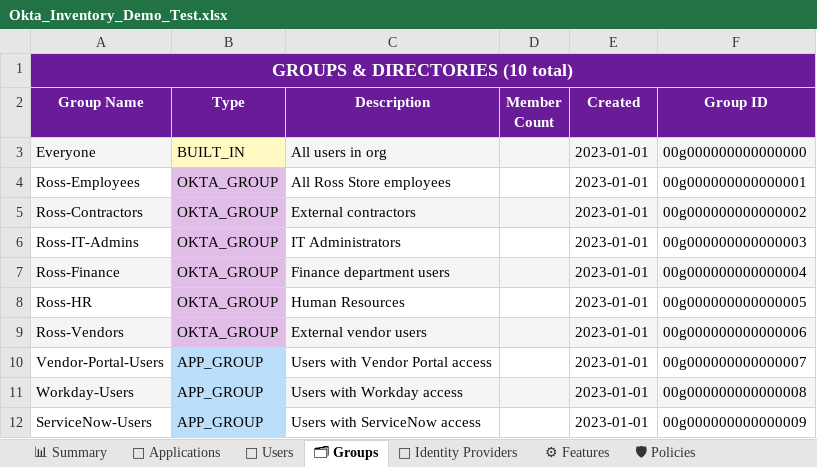
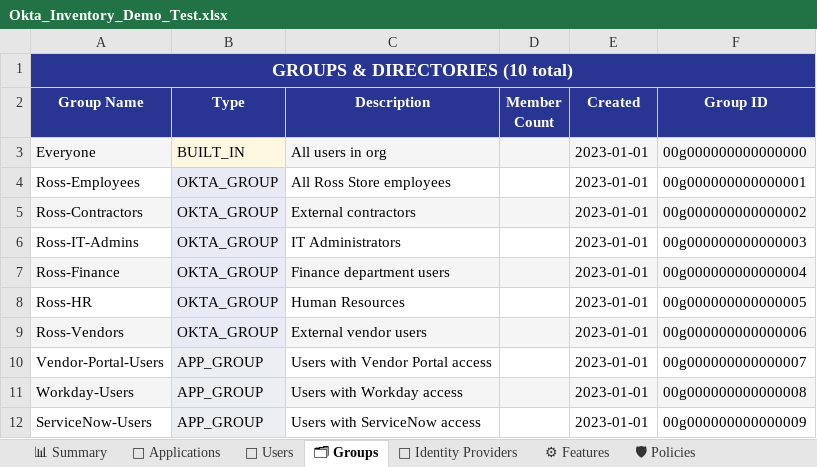
Before and after one commit to saswatimahapatra687-ui/OktaInventory, an Excel workbook: file/Okta_Inventory_Demo_Test.xlsx, sheet 🗂 Groups, drawn as a sheet; values as stored, in another font and other column widths than the file's, no borders; the diff names each change by its address in the sheet, - before the commit and + after, or states it on an @@ line.

```diff
--- a/file/Okta_Inventory_Demo_Test.xlsx (sheet 🗂 Groups)
+++ b/file/Okta_Inventory_Demo_Test.xlsx (sheet 🗂 Groups)
-A1 fill: #6A1B9A
+A1 fill: #283593
-A2:F2 fill: #6A1B9A
+A2:F2 fill: #283593
-B3 fill: #FFF9C4
+B3 fill: #FFF8E1
-B4:B9 fill: #E1BEE7
+B4:B9 fill: #E8EAF6
-B10:B12 fill: #BBDEFB
+B10:B12 fill: #ECEFF1
```
Also changed, not shown: sheet 👥 Users, sheet 📱 Applications, sheet 📋 Manual Inventory, sheet 🛡 Policies, sheet ⚙ Features, sheet 🔗 Identity Providers, 2 more sheets, file/Okta_Inventory_Live.xlsx, 8 other files.
